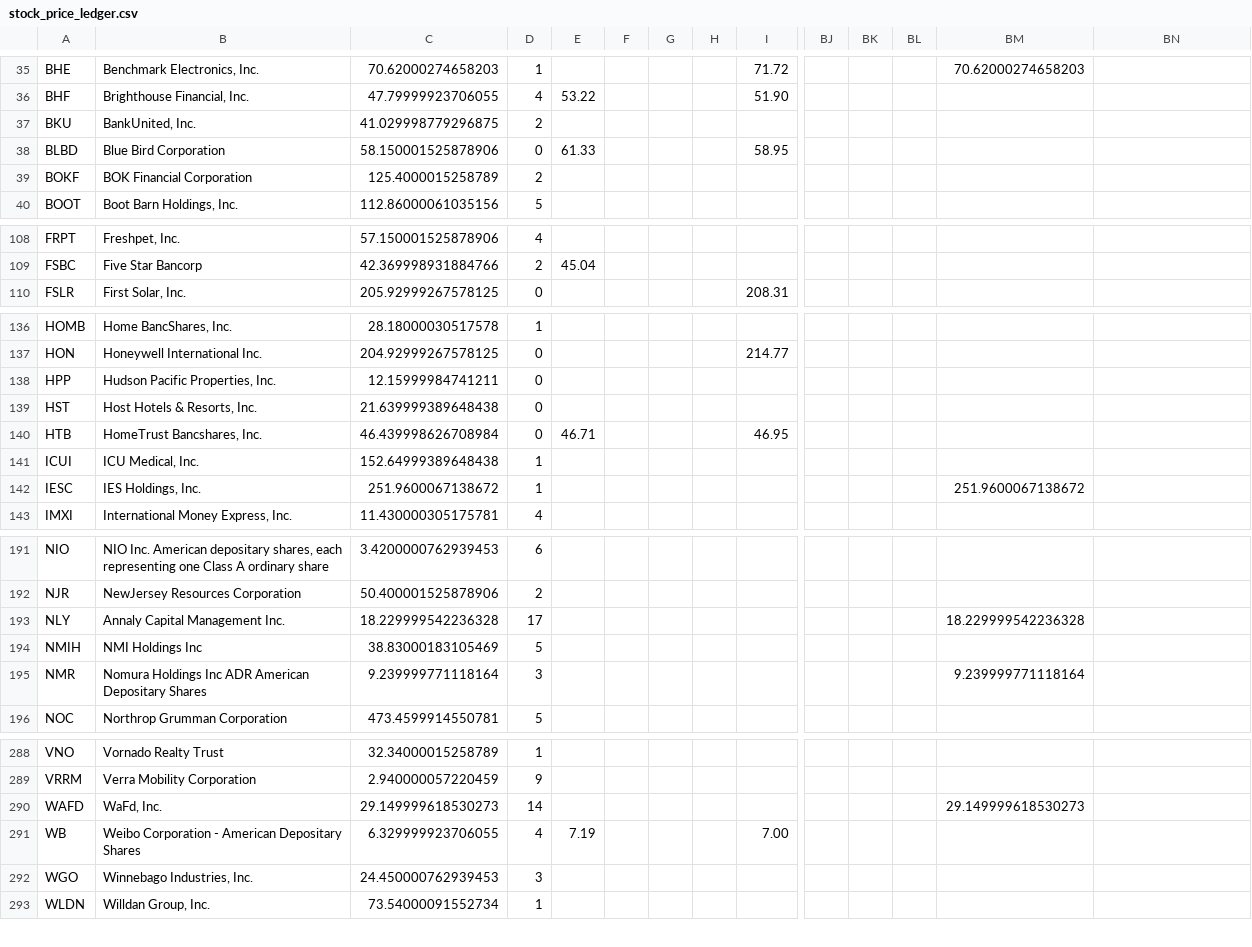
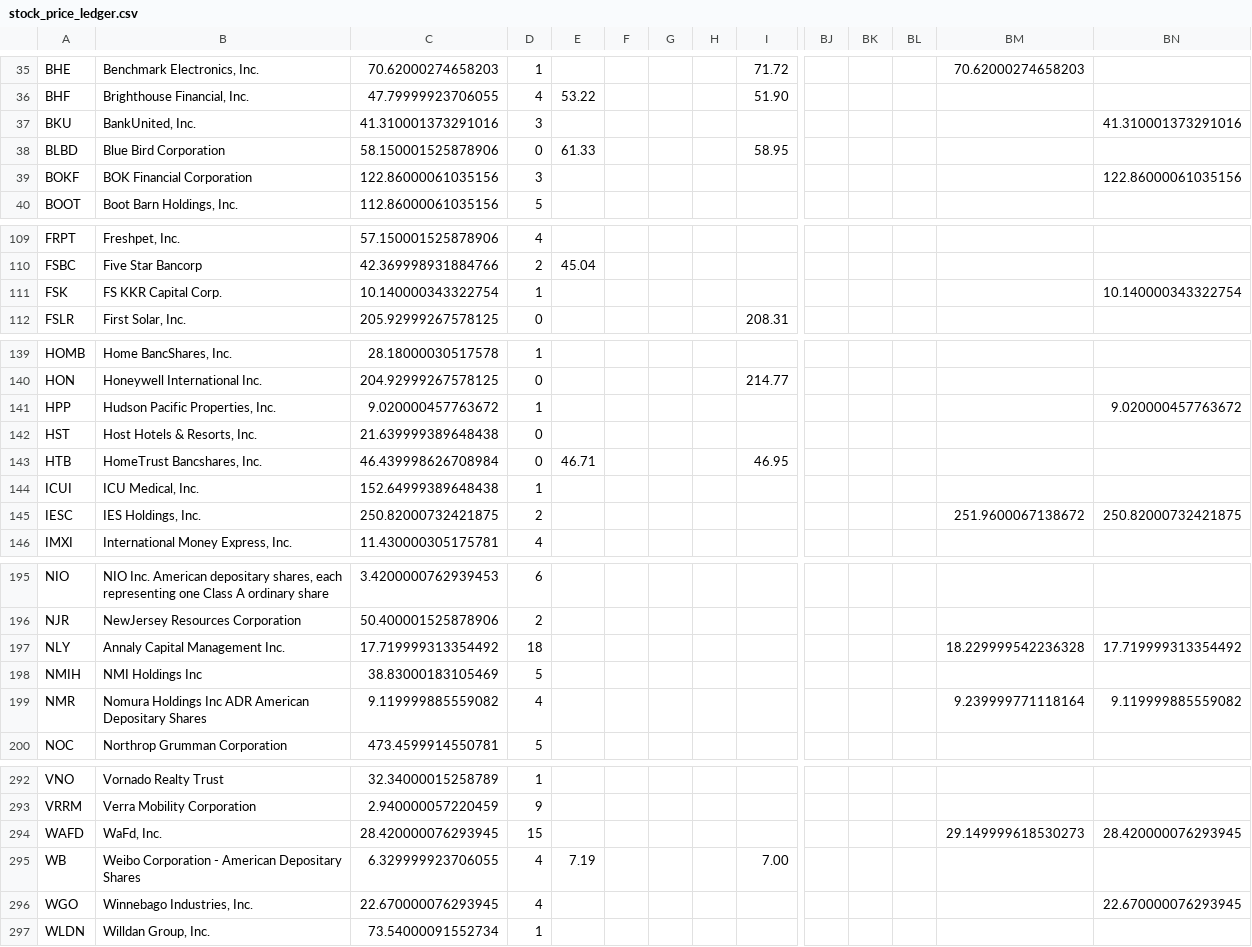
Before and after one commit to coop1st/stocks-research-pipeline, a CSV file: data/github_sync/daytrade_ledger/stock_price_ledger.csv, drawn as a sheet; only a part is shown, gaps mark what is left out; addresses are those after the commit; rows hold the shown columns only; the diff covers the shown part only; the diff names each change by its address in the sheet, - before the commit and + after, or states it on an @@ line.

```diff
--- a/data/github_sync/daytrade_ledger/stock_price_ledger.csv
+++ b/data/github_sync/daytrade_ledger/stock_price_ledger.csv
-C37: 41.029998779296875
+C37: 41.310001373291016
-D37: 2
+D37: 3
-BN37: (empty)
+BN37: 41.310001373291016
-C39: 125.4000015258789
+C39: 122.86000061035156
-D39: 2
+D39: 3
-BN39: (empty)
+BN39: 122.86000061035156
+row 111: FSK | FS KKR Capital Corp. | 10.140000343322754 | 1 |  |  |  |  |  |  |  |  |  | 10.140000343322754
-C141: 12.15999984741211
+C141: 9.020000457763672
-D141: 0
+D141: 1
-BN141: (empty)
+BN141: 9.020000457763672
-C145: 251.9600067138672
+C145: 250.82000732421875
-D145: 1
+D145: 2
-BN145: (empty)
+BN145: 250.82000732421875
-C197: 18.229999542236328
+C197: 17.719999313354492
-D197: 17
+D197: 18
-BN197: (empty)
+BN197: 17.719999313354492
-C199: 9.239999771118164
+C199: 9.119999885559082
-D199: 3
+D199: 4
-BN199: (empty)
+BN199: 9.119999885559082
-C294: 29.149999618530273
+C294: 28.420000076293945
-D294: 14
+D294: 15
-BN294: (empty)
+BN294: 28.420000076293945
-C296: 24.450000762939453
+C296: 22.670000076293945
-D296: 3
+D296: 4
-BN296: (empty)
+BN296: 22.670000076293945
```
Also changed, not shown: 3 added rows and 73 edited cells elsewhere in this file.
